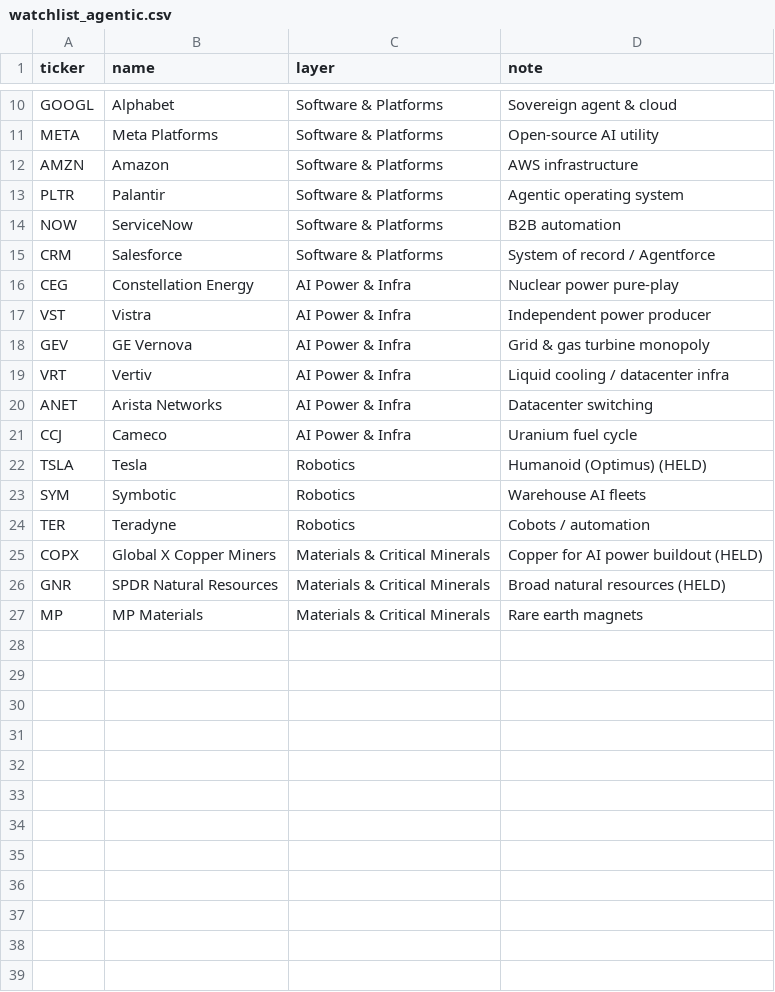
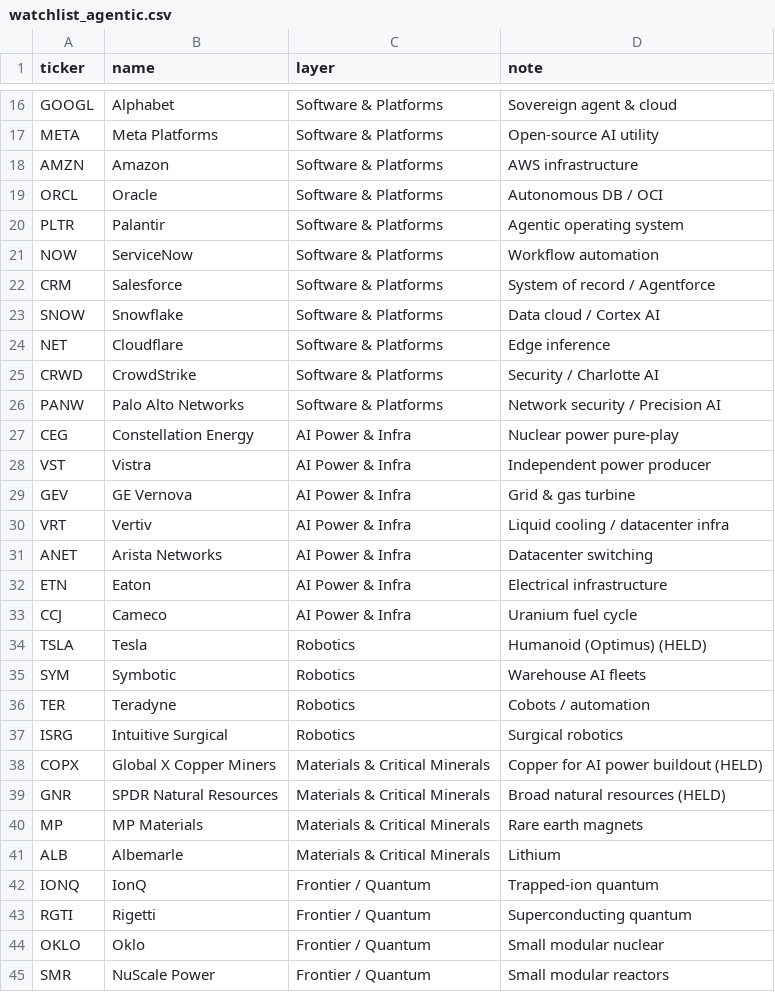
Before and after one commit to vlcanart/portfolio-pilot, a CSV file: data/watchlist_agentic.csv, drawn as a sheet; only a part is shown, gaps mark what is left out; the diff covers the shown part only.

Commit message:
Expand Agentic Economy thesis (10 layers / 46 names) + add FinRL-style Strategy Lab

```diff
--- a/data/watchlist_agentic.csv
+++ b/data/watchlist_agentic.csv
@@ -12,10 +18,16 @@ META,Meta Platforms,Software & Platforms,Open-source AI utility
 AMZN,Amazon,Software & Platforms,AWS infrastructure
+ORCL,Oracle,Software & Platforms,Autonomous DB / OCI
 PLTR,Palantir,Software & Platforms,Agentic operating system
-NOW,ServiceNow,Software & Platforms,B2B automation
+NOW,ServiceNow,Software & Platforms,Workflow automation
 CRM,Salesforce,Software & Platforms,System of record / Agentforce
+SNOW,Snowflake,Software & Platforms,Data cloud / Cortex AI
+NET,Cloudflare,Software & Platforms,Edge inference
+CRWD,CrowdStrike,Software & Platforms,Security / Charlotte AI
+PANW,Palo Alto Networks,Software & Platforms,Network security / Precision AI
 CEG,Constellation Energy,AI Power & Infra,Nuclear power pure-play
 VST,Vistra,AI Power & Infra,Independent power producer
-GEV,GE Vernova,AI Power & Infra,Grid & gas turbine monopoly
+GEV,GE Vernova,AI Power & Infra,Grid & gas turbine
 VRT,Vertiv,AI Power & Infra,Liquid cooling / datacenter infra
 ANET,Arista Networks,AI Power & Infra,Datacenter switching
+ETN,Eaton,AI Power & Infra,Electrical infrastructure
 CCJ,Cameco,AI Power & Infra,Uranium fuel cycle
@@ -24,2 +36,3 @@ SYM,Symbotic,Robotics,Warehouse AI fleets
 TER,Teradyne,Robotics,Cobots / automation
+ISRG,Intuitive Surgical,Robotics,Surgical robotics
 COPX,Global X Copper Miners,Materials & Critical Minerals,Copper for AI power buildout (HELD)
@@ -27 +40,6 @@ GNR,SPDR Natural Resources,Materials & Critical Minerals,Broad natural resources
 MP,MP Materials,Materials & Critical Minerals,Rare earth magnets
+ALB,Albemarle,Materials & Critical Minerals,Lithium
+IONQ,IonQ,Frontier / Quantum,Trapped-ion quantum
+RGTI,Rigetti,Frontier / Quantum,Superconducting quantum
+OKLO,Oklo,Frontier / Quantum,Small modular nuclear
+SMR,NuScale Power,Frontier / Quantum,Small modular reactors
```
Also changed, not shown: 8 added rows elsewhere in this file, 8 other files.
